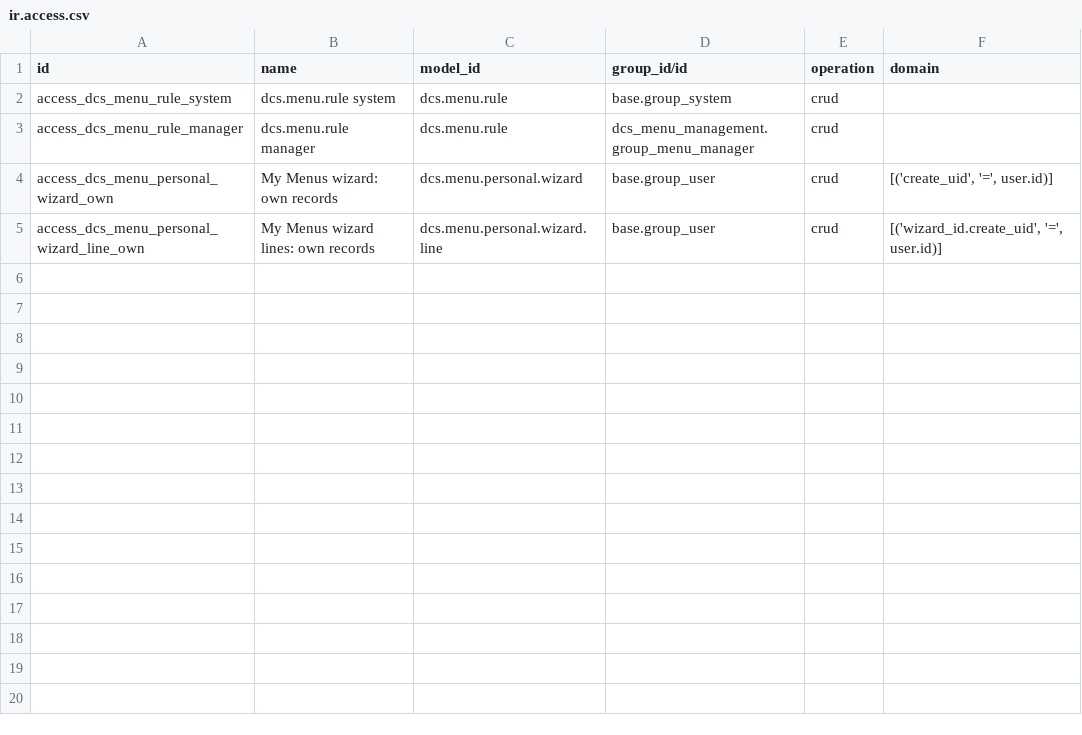
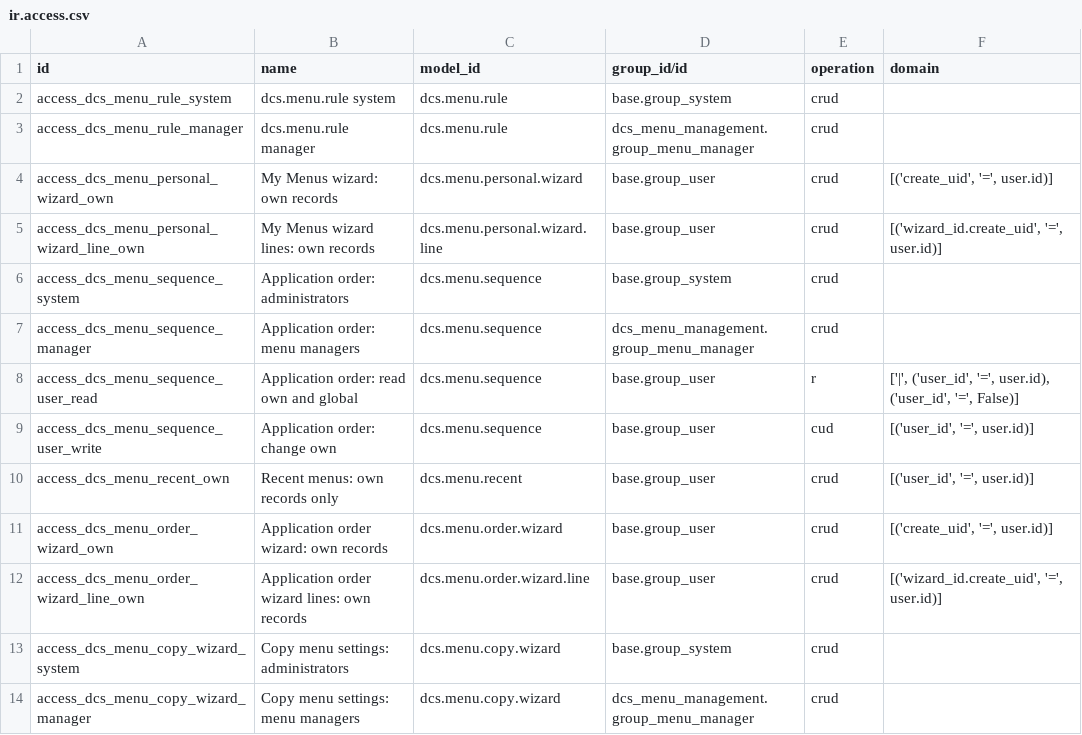
Before and after one commit to ankitpatwa-dev/dcs_menu_management, a CSV file: dcs_menu_management/security/ir.access.csv, drawn as a sheet; the diff names each change by its address in the sheet, - before the commit and + after, or states it on an @@ line.

```diff
--- a/dcs_menu_management/security/ir.access.csv
+++ b/dcs_menu_management/security/ir.access.csv
+row 6: access_dcs_menu_sequence_system | Application order: administrators | dcs.menu.sequence | base.group_system | crud
+row 7: access_dcs_menu_sequence_manager | Application order: menu managers | dcs.menu.sequence | dcs_menu_management.group_menu_manager | crud
+row 8: access_dcs_menu_sequence_user_read | Application order: read own and global | dcs.menu.sequence | base.group_user | r | ['|', ('user_id', '=', user.id), ('user_id', '=', False)]
+row 9: access_dcs_menu_sequence_user_write | Application order: change own | dcs.menu.sequence | base.group_user | cud | [('user_id', '=', user.id)]
+row 10: access_dcs_menu_recent_own | Recent menus: own records only | dcs.menu.recent | base.group_user | crud | [('user_id', '=', user.id)]
+row 11: access_dcs_menu_order_wizard_own | Application order wizard: own records | dcs.menu.order.wizard | base.group_user | crud | [('create_uid', '=', user.id)]
+row 12: access_dcs_menu_order_wizard_line_own | Application order wizard lines: own records | dcs.menu.order.wizard.line | base.group_user | crud | [('wizard_id.create_uid', '=', user.id)]
+row 13: access_dcs_menu_copy_wizard_system | Copy menu settings: administrators | dcs.menu.copy.wizard | base.group_system | crud
+row 14: access_dcs_menu_copy_wizard_manager | Copy menu settings: menu managers | dcs.menu.copy.wizard | dcs_menu_management.group_menu_manager | crud
```
Also changed, not shown: 38 other files.
